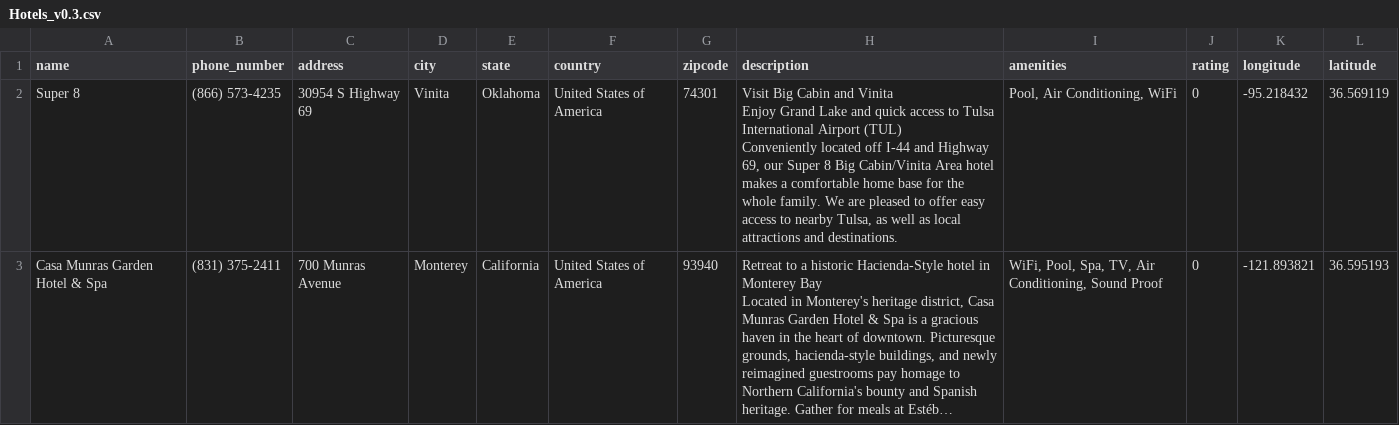
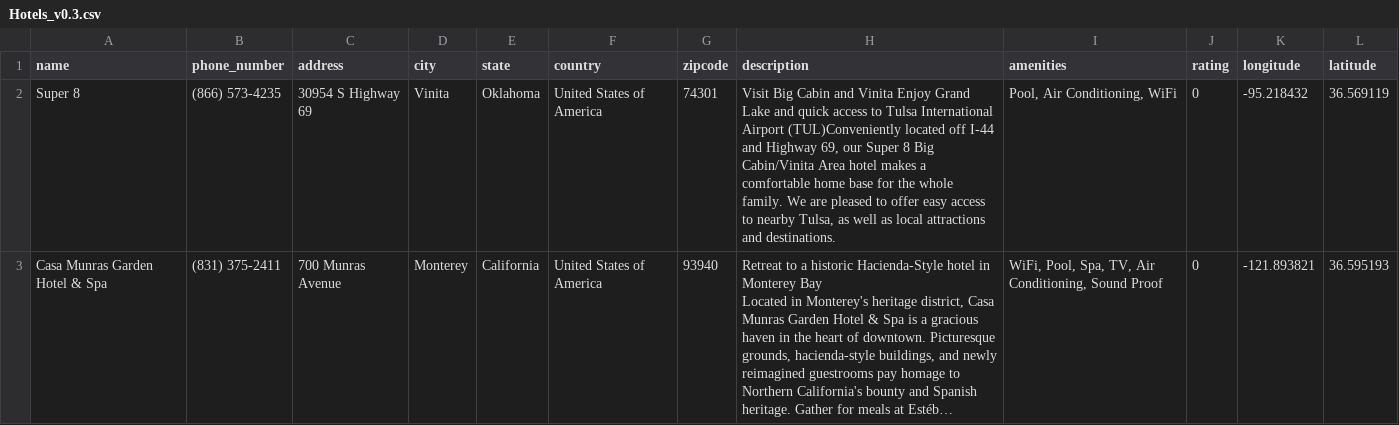
Before and after one commit to jeongookmoon/SpartanHotels, a CSV file: server/sql/data/v0.3/Hotels_v0.3.csv, drawn as a sheet; only a part is shown; long unchanged cells end in …; ↵ is a line break in a cell; the diff covers the shown part only; the diff names each change by its address in the sheet, - before the commit and + after, or states it on an @@ line.

Commit message:
Matched scripts to new schema. Data updated

```diff
--- a/server/sql/data/v0.3/Hotels_v0.3.csv
+++ b/server/sql/data/v0.3/Hotels_v0.3.csv
-H2 (description): …International Airport (TUL) ↵ Conveniently located off…
+H2 (description): …International Airport (TUL)Conveniently located off…
```
Also changed, not shown: 3 added rows and 2 edited cells elsewhere in this file, server/sql/data/v0.3/Rooms_v0.3.csv, 7 other files.
